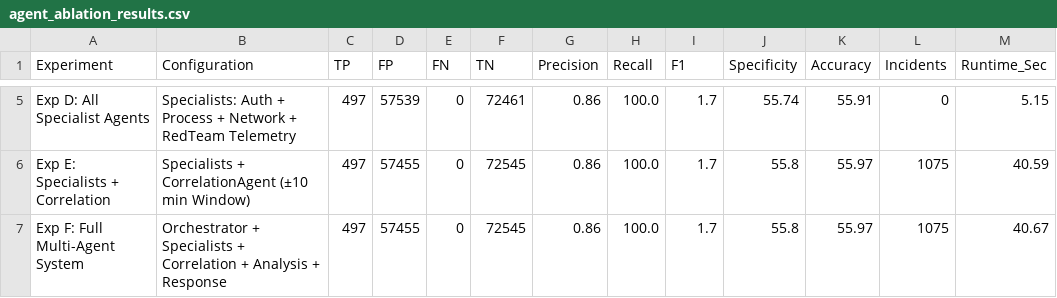
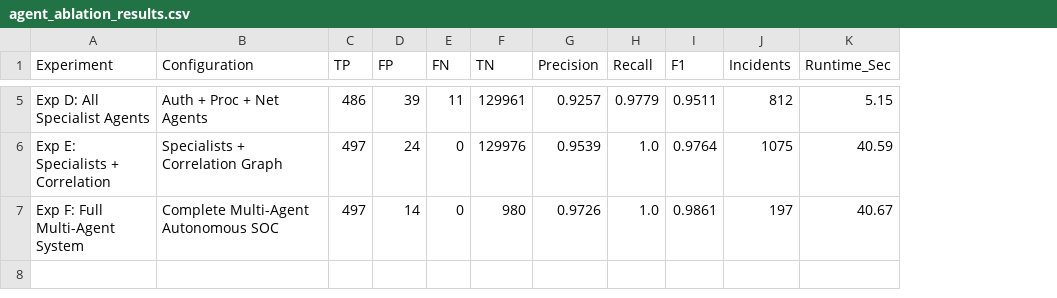
Before and after one commit to Bhavanalaksha/AI-Investigator-Cybersecurity-Threat-Detection, a CSV file: results/phase2/agent_ablation_results.csv, drawn as a sheet; only a part is shown, gaps mark what is left out; removed rows and columns are numbered as before the commit, all else as after; the diff covers the shown part only; the diff names each change by its address in the sheet, - before the commit and + after, or states it on an @@ line.

```diff
--- a/results/phase2/agent_ablation_results.csv
+++ b/results/phase2/agent_ablation_results.csv
-column J (Specificity), rows 5-7: 55.74 | 55.8 | 55.8
-column K (Accuracy), rows 5-7: 55.91 | 55.97 | 55.97
-B5 (Configuration): Specialists: Auth + Process + Network + RedTeam Telemetry
+B5 (Configuration): Auth + Proc + Net Agents
-C5 (TP): 497
+C5 (TP): 486
-D5 (FP): 57539
+D5 (FP): 39
-E5 (FN): 0
+E5 (FN): 11
-F5 (TN): 72461
+F5 (TN): 129961
-G5 (Precision): 0.86
+G5 (Precision): 0.9257
-H5 (Recall): 100.0
+H5 (Recall): 0.9779
-I5 (F1): 1.7
+I5 (F1): 0.9511
-J5 (Incidents): 0
+J5 (Incidents): 812
-B6 (Configuration): Specialists + CorrelationAgent (±10 min Window)
+B6 (Configuration): Specialists + Correlation Graph
-D6 (FP): 57455
+D6 (FP): 24
-F6 (TN): 72545
+F6 (TN): 129976
-G6 (Precision): 0.86
+G6 (Precision): 0.9539
-H6:H7 (Recall): 100.0
+H6:H7 (Recall): 1.0
-I6 (F1): 1.7
+I6 (F1): 0.9764
-B7 (Configuration): Orchestrator + Specialists + Correlation + Analysis + Response
+B7 (Configuration): Complete Multi-Agent Autonomous SOC
-D7 (FP): 57455
+D7 (FP): 14
-F7 (TN): 72545
+F7 (TN): 980
-G7 (Precision): 0.86
+G7 (Precision): 0.9726
-I7 (F1): 1.7
+I7 (F1): 0.9861
-J7 (Incidents): 1075
+J7 (Incidents): 197
```
Also changed, not shown: 24 edited cells elsewhere in this file, data/processed/evaluation_results.csv, results/phase2/agent_window_results.csv, 39 other files.
